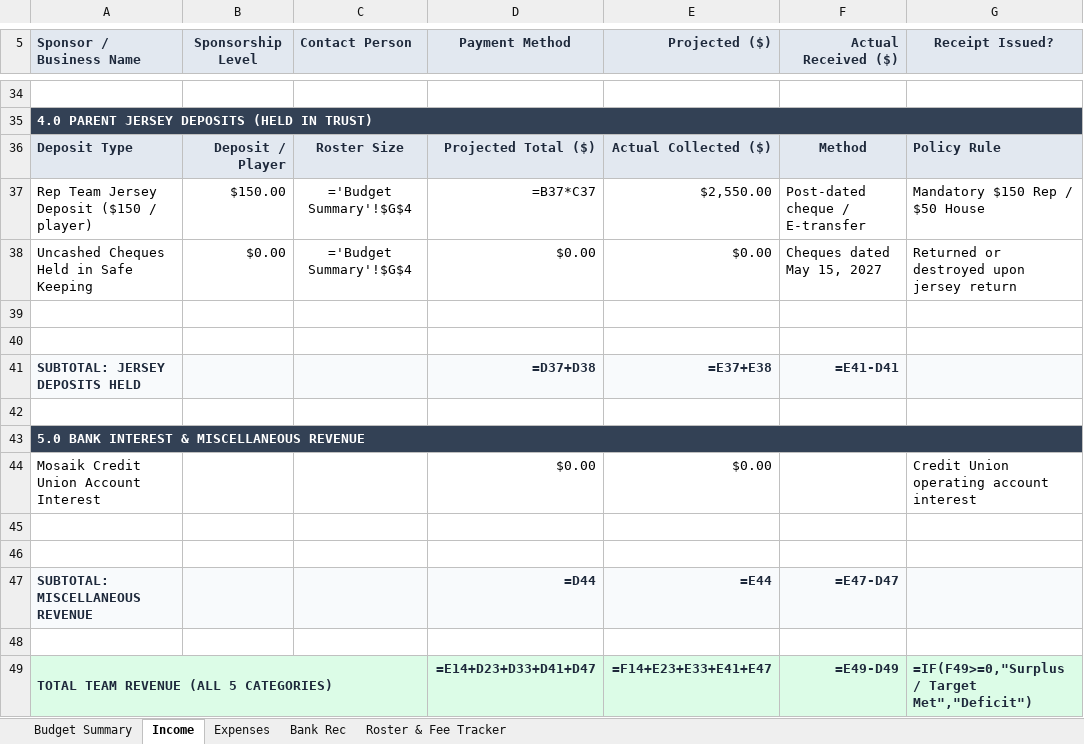
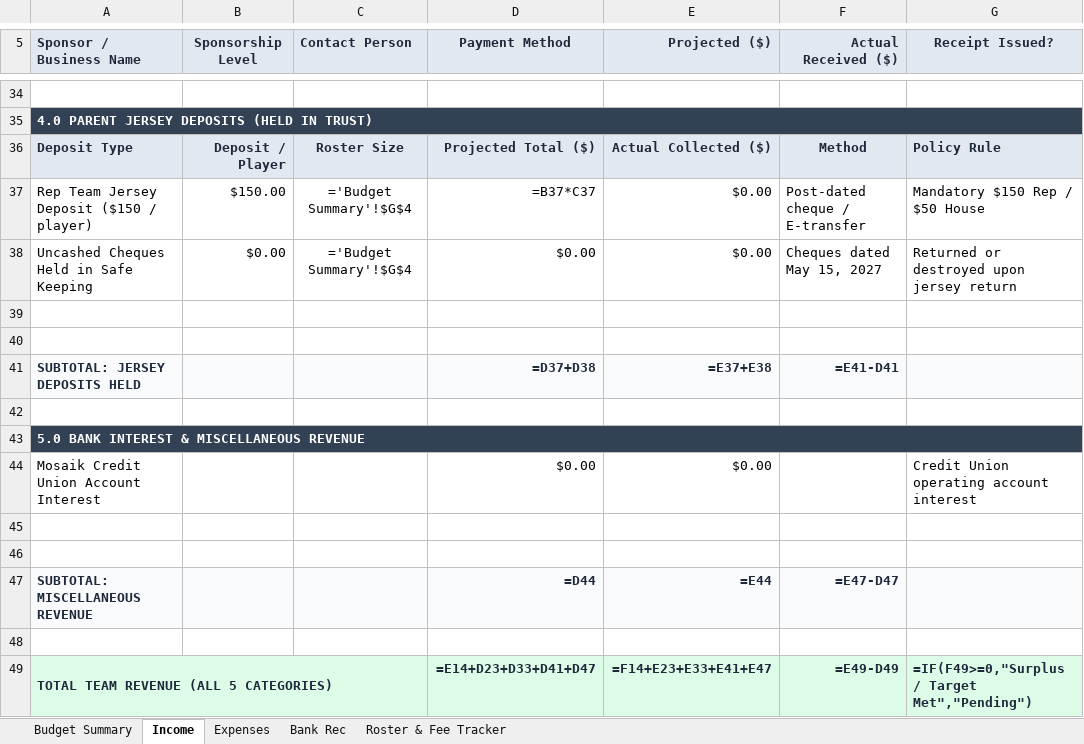
Before and after one commit to redmondmj/tamha-manager-docs, an Excel workbook: templates/TAMHA_Team_Budget_Master_Template.xlsx, sheet Income, drawn as a sheet; only a part is shown, gaps mark what is left out; values as stored, in another font and other column widths than the file's, no borders; formulas without a stored value are shown as written; the diff covers the shown part only; the diff names each change by its address in the sheet, - before the commit and + after, or states it on an @@ line.

```diff
--- a/templates/TAMHA_Team_Budget_Master_Template.xlsx (sheet Income)
+++ b/templates/TAMHA_Team_Budget_Master_Template.xlsx (sheet Income)
-E37 (Projected ($)): $2,550.00
+E37 (Projected ($)): $0.00
-G49 (Receipt Issued?): =IF(F49>=0,"Surplus / Target Met","Deficit")
+G49 (Receipt Issued?): =IF(F49>=0,"Surplus / Target Met","Pending")
```
Also changed, not shown: 11 added rows, 11 removed rows and 12 edited cells elsewhere in this sheet, sheet Roster & Fee Tracker, sheet Bank Rec, sheet Expenses, sheet Budget Summary, 19 other files.
